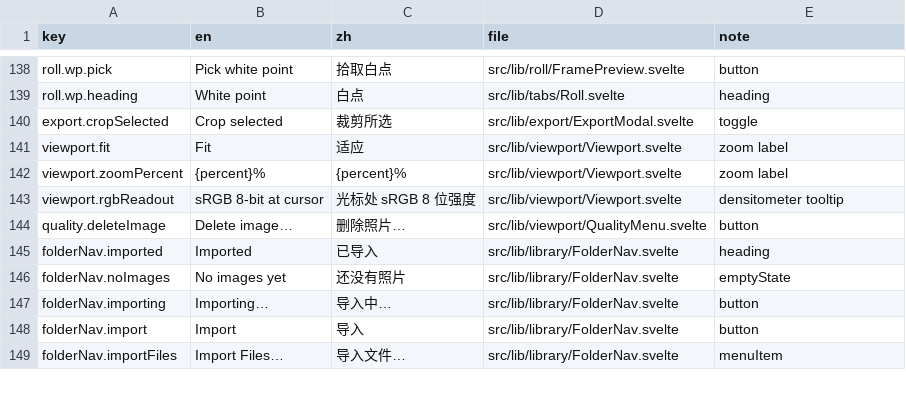
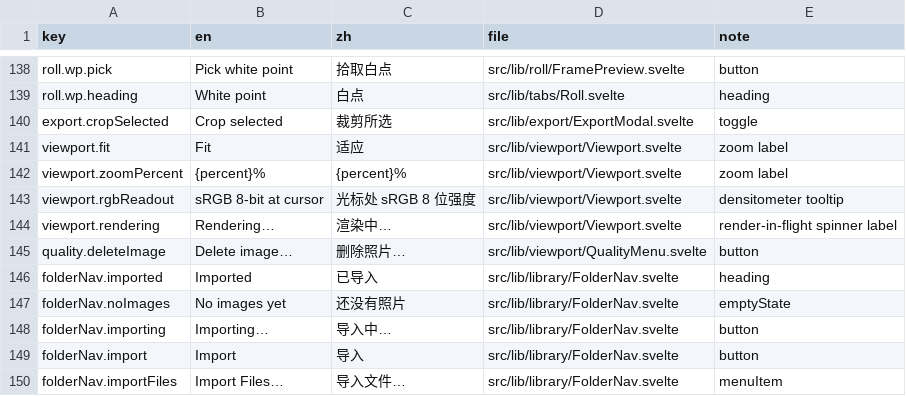
Before and after one commit to toonoumi/openenlarge, a CSV file: i18n-strings.csv, drawn as a sheet; only a part is shown, gaps mark what is left out.

```diff
--- a/i18n-strings.csv
+++ b/i18n-strings.csv
@@ -143,2 +143,3 @@ viewport.zoomPercent,"{percent}%","{percent}%","src/lib/viewport/Viewport.svelte
 viewport.rgbReadout,"sRGB 8-bit at cursor","光标处 sRGB 8 位强度","src/lib/viewport/Viewport.svelte","densitometer tooltip"
+viewport.rendering,"Rendering…","渲染中…","src/lib/viewport/Viewport.svelte","render-in-flight spinner label"
 quality.deleteImage,"Delete image…","删除照片…","src/lib/viewport/QualityMenu.svelte","button"
```
Also changed, not shown: 3 other files.
